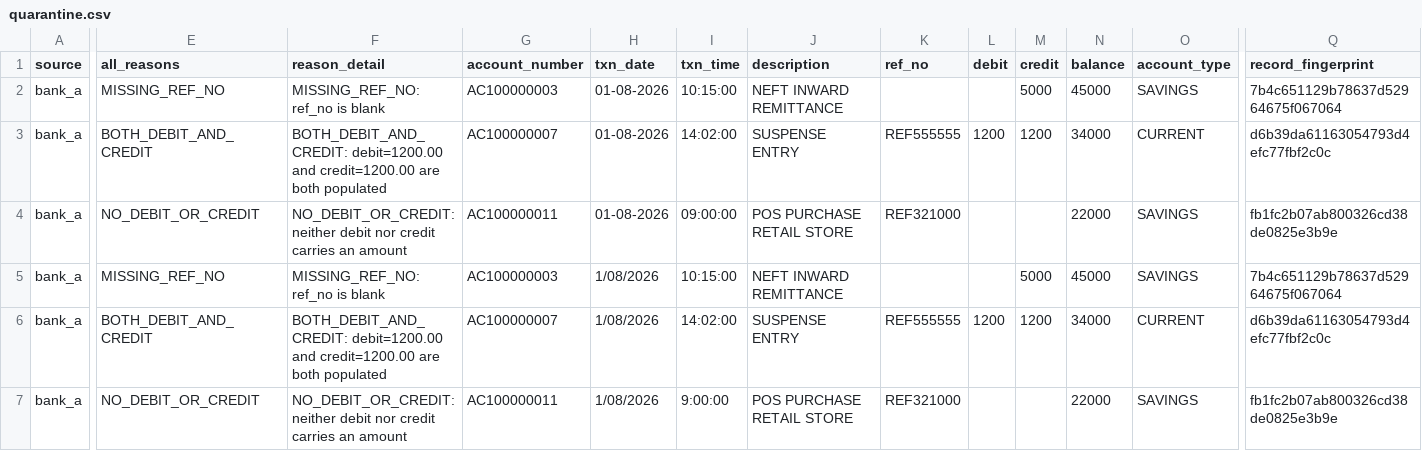
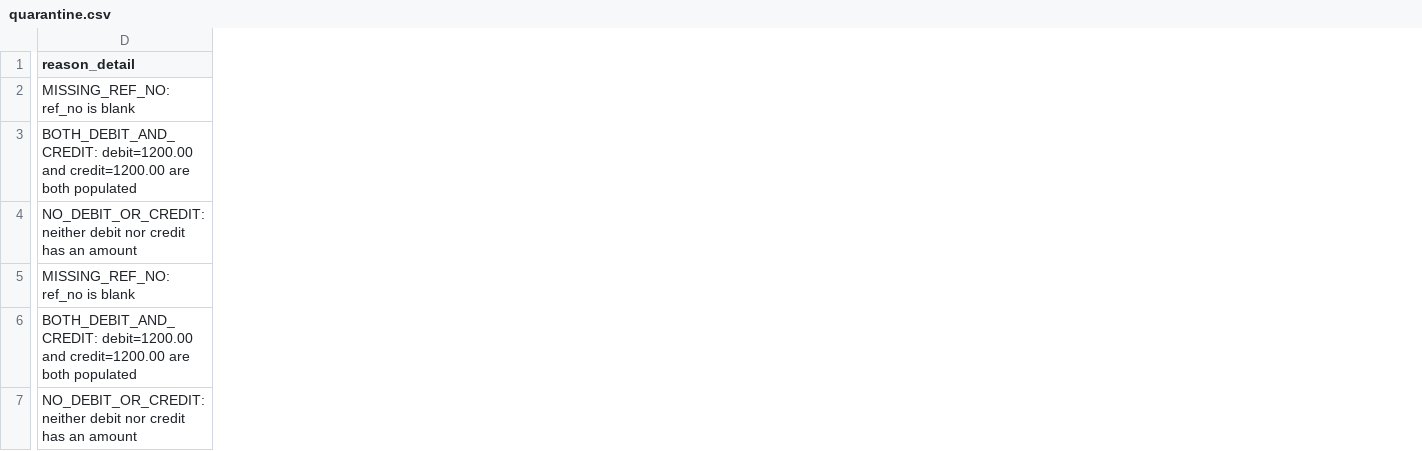
Before and after one commit to sainishubh2001-ctrl/FCI_Assignment_Solution, a CSV file: output/quarantine.csv, drawn as a sheet; only a part is shown, gaps mark what is left out; removed rows and columns are numbered as before the commit, all else as after; the diff names each change by its address in the sheet, - before the commit and + after, or states it on an @@ line.

```diff
--- a/output/quarantine.csv
+++ b/output/quarantine.csv
-column A (source), rows 2-7: all bank_a
-column E (all_reasons), rows 2-7: MISSING_REF_NO | BOTH_DEBIT_AND_CREDIT | NO_DEBIT_OR_CREDIT | MISSING_REF_NO | BOTH_DEBIT_AND_CREDIT | NO_DEBIT_OR_CREDIT
-column G (account_number), rows 2-7: AC100000003 | AC100000007 | AC100000011 | AC100000003 | AC100000007 | AC100000011
-column H (txn_date), rows 2-7: 01-08-2026 | 01-08-2026 | 01-08-2026 | 1/08/2026 | 1/08/2026 | 1/08/2026
-column I (txn_time), rows 2-7: 10:15:00 | 14:02:00 | 09:00:00 | 10:15:00 | 14:02:00 | 9:00:00
-column J (description), rows 2-7: NEFT INWARD REMITTANCE | SUSPENSE ENTRY | POS PURCHASE RETAIL STORE | NEFT INWARD REMITTANCE | SUSPENSE ENTRY | POS PURCHASE RETAIL STORE
-column K (ref_no), rows 3-7: REF555555 | REF321000 |  | REF555555 | REF321000
-column L (debit), rows 3-6: 1200 |  |  | 1200
-column M (credit), rows 2-6: 5000 | 1200 |  | 5000 | 1200
-column N (balance), rows 2-7: 45000 | 34000 | 22000 | 45000 | 34000 | 22000
-column O (account_type), rows 2-7: SAVINGS | CURRENT | SAVINGS | SAVINGS | CURRENT | SAVINGS
-column Q (record_fingerprint), rows 2-7: 7b4c651129b78637d52964675f067064 | d6b39da61163054793d4efc77fbf2c0c | fb1fc2b07ab800326cd38de0825e3b9e | 7b4c651129b78637d52964675f067064 | d6b39da61163054793d4efc77fbf2c0c | fb1fc2b07ab800326cd38de0825e3b9e
-D4 (reason_detail): …nor credit carries an amount
+D4 (reason_detail): …nor credit has an amount
-D7 (reason_detail): …nor credit carries an amount
+D7 (reason_detail): …nor credit has an amount
```
Also changed, not shown: output/duplicates_removed.csv, 30 other files.
